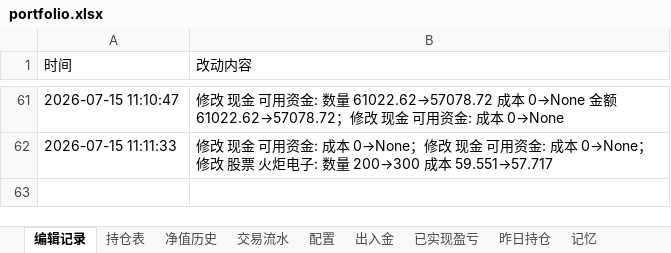
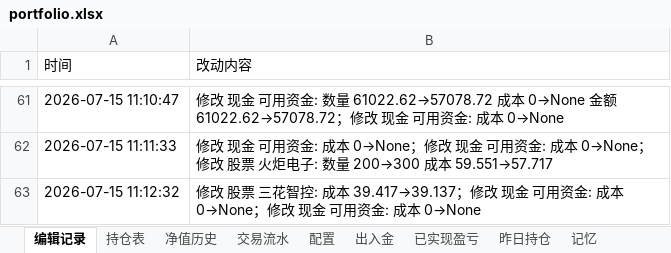
Before and after one commit to wanchangjia-png/investment-agent, an Excel workbook: portfolio.xlsx, sheet 编辑记录, drawn as a sheet; only a part is shown, gaps mark what is left out; values as stored, in another font and other column widths than the file's, no borders; the diff names each change by its address in the sheet, - before the commit and + after, or states it on an @@ line.

```diff
--- a/portfolio.xlsx (sheet 编辑记录)
+++ b/portfolio.xlsx (sheet 编辑记录)
+row 63: 2026-07-15 11:12:32 | 修改 股票 三花智控: 成本 39.417→39.137；修改 现金 可用资金: 成本 0→None；修改 现金 可用资金: 成本 0→None
```
Also changed, not shown: sheet 持仓表.
